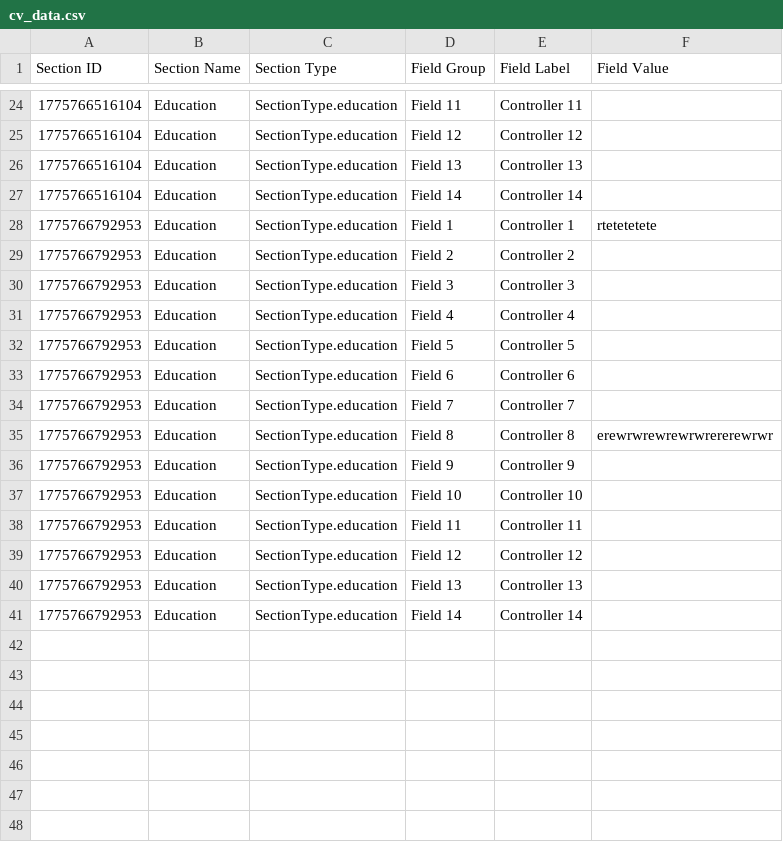
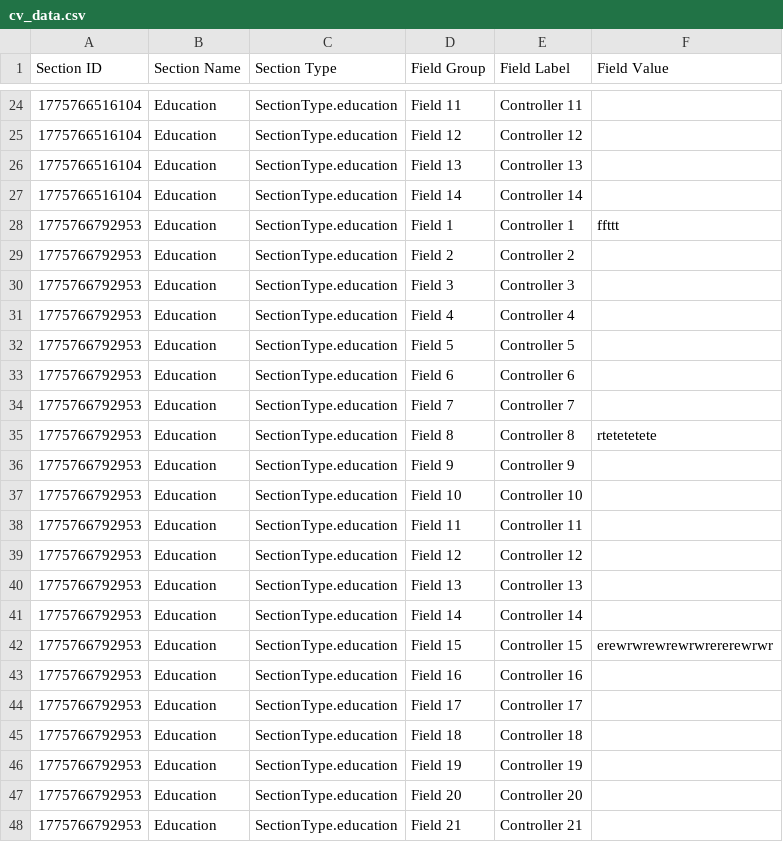
Before and after one commit to rubinity/mmmCV, a CSV file: data/cv_data.csv, drawn as a sheet; only a part is shown, gaps mark what is left out.

```diff
--- a/data/cv_data.csv
+++ b/data/cv_data.csv
@@ -27,3 +27,3 @@ Section ID,Section Name,Section Type,Field Group,Field Label,Field Value
 1775766516104,Education,SectionType.education,Field 14,Controller 14,
-1775766792953,Education,SectionType.education,Field 1,Controller 1,rtetetetete
+1775766792953,Education,SectionType.education,Field 1,Controller 1,ffttt
 1775766792953,Education,SectionType.education,Field 2,Controller 2,
@@ -34,3 +34,3 @@ Section ID,Section Name,Section Type,Field Group,Field Label,Field Value
 1775766792953,Education,SectionType.education,Field 7,Controller 7,
-1775766792953,Education,SectionType.education,Field 8,Controller 8,erewrwrewrewrwrererewrwr
+1775766792953,Education,SectionType.education,Field 8,Controller 8,rtetetetete
 1775766792953,Education,SectionType.education,Field 9,Controller 9,
@@ -41 +41,8 @@ Section ID,Section Name,Section Type,Field Group,Field Label,Field Value
 1775766792953,Education,SectionType.education,Field 14,Controller 14,
+1775766792953,Education,SectionType.education,Field 15,Controller 15,erewrwrewrewrwrererewrwr
+1775766792953,Education,SectionType.education,Field 16,Controller 16,
+1775766792953,Education,SectionType.education,Field 17,Controller 17,
+1775766792953,Education,SectionType.education,Field 18,Controller 18,
+1775766792953,Education,SectionType.education,Field 19,Controller 19,
+1775766792953,Education,SectionType.education,Field 20,Controller 20,
+1775766792953,Education,SectionType.education,Field 21,Controller 21,
```
Also changed, not shown: 1 other file.
